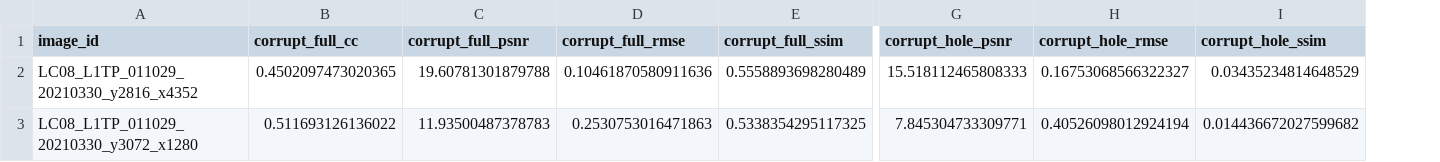
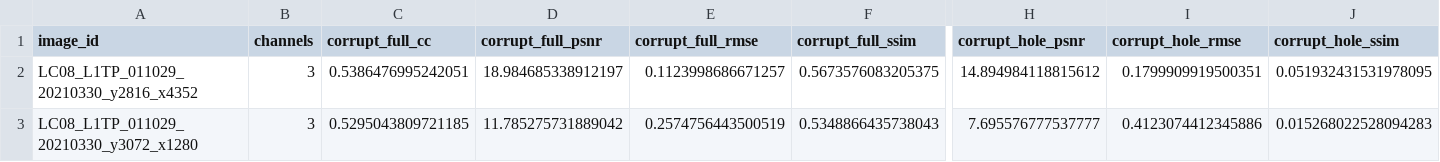
Before and after one commit to michele-bilko/landsat-slc-inpainting, a CSV file: Pix2Pix/output/metrics_A2.csv, drawn as a sheet; only a part is shown, gaps mark what is left out; addresses are those after the commit; the diff covers the shown part only; the diff names each change by its address in the sheet, - before the commit and + after, or states it on an @@ line.

```diff
--- a/Pix2Pix/output/metrics_A2.csv
+++ b/Pix2Pix/output/metrics_A2.csv
+column B (channels), rows 2-3: 3 | 3
-C2 (corrupt_full_cc): 0.4502097473020365
+C2 (corrupt_full_cc): 0.5386476995242051
-D2 (corrupt_full_psnr): 19.60781301879788
+D2 (corrupt_full_psnr): 18.984685338912197
-E2 (corrupt_full_rmse): 0.10461870580911636
+E2 (corrupt_full_rmse): 0.1123998686671257
-F2 (corrupt_full_ssim): 0.5558893698280489
+F2 (corrupt_full_ssim): 0.5673576083205375
-H2 (corrupt_hole_psnr): 15.518112465808333
+H2 (corrupt_hole_psnr): 14.894984118815612
-I2 (corrupt_hole_rmse): 0.16753068566322327
+I2 (corrupt_hole_rmse): 0.1799909919500351
-J2 (corrupt_hole_ssim): 0.03435234814648529
+J2 (corrupt_hole_ssim): 0.051932431531978095
-C3 (corrupt_full_cc): 0.511693126136022
+C3 (corrupt_full_cc): 0.5295043809721185
-D3 (corrupt_full_psnr): 11.93500487378783
+D3 (corrupt_full_psnr): 11.785275731889042
-E3 (corrupt_full_rmse): 0.2530753016471863
+E3 (corrupt_full_rmse): 0.2574756443500519
-F3 (corrupt_full_ssim): 0.5338354295117325
+F3 (corrupt_full_ssim): 0.5348866435738043
-H3 (corrupt_hole_psnr): 7.845304733309771
+H3 (corrupt_hole_psnr): 7.695576777537777
-I3 (corrupt_hole_rmse): 0.40526098012924194
+I3 (corrupt_hole_rmse): 0.4123074412345886
-J3 (corrupt_hole_ssim): 0.014436672027599682
+J3 (corrupt_hole_ssim): 0.015268022528094283
```
Also changed, not shown: 61 edited cells elsewhere in this file, Pix2Pix/output/metrics_A1.csv, Pix2Pix/output/metrics_summary_A1.csv, 2 other files.
